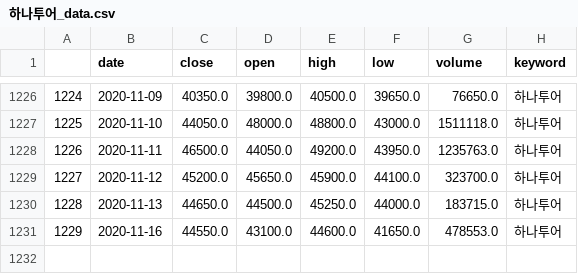
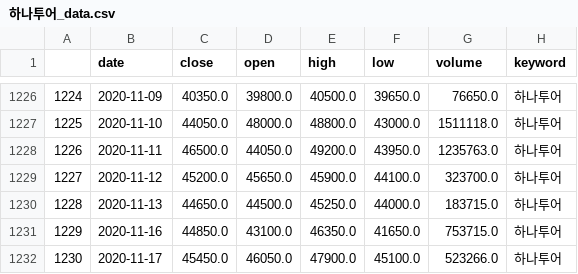
Before and after one commit to Jelly6489/BlackTensor_Test, a CSV file: 하나투어_data.csv, drawn as a sheet; only a part is shown, gaps mark what is left out.

```diff
--- a/하나투어_data.csv
+++ b/하나투어_data.csv
@@ -1230,2 +1230,3 @@
 1228,2020-11-13,44650.0,44500.0,45250.0,44000.0,183715.0,하나투어
-1229,2020-11-16,44550.0,43100.0,44600.0,41650.0,478553.0,하나투어
+1229,2020-11-16,44850.0,43100.0,46350.0,41650.0,753715.0,하나투어
+1230,2020-11-17,45450.0,46050.0,47900.0,45100.0,523266.0,하나투어
```
Also changed, not shown: exchange_index.csv, 대한항공.csv, 30 other files.
